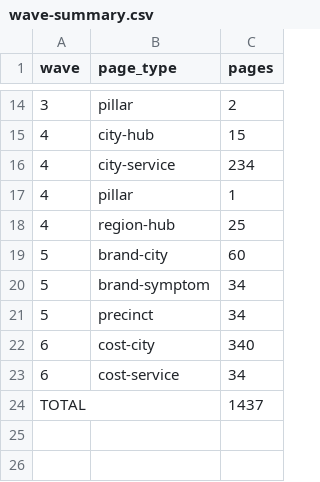
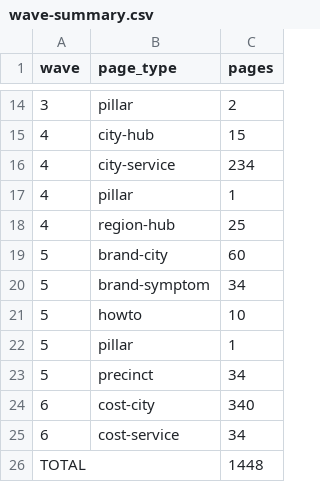
Before and after one commit to machuret/dieselengine, a CSV file: data/wave-summary.csv, drawn as a sheet; only a part is shown, gaps mark what is left out.

```diff
--- a/data/wave-summary.csv
+++ b/data/wave-summary.csv
@@ -20,2 +20,4 @@ wave,page_type,pages
 5,brand-symptom,34
+5,howto,10
+5,pillar,1
 5,precinct,34
@@ -23,2 +25,2 @@ wave,page_type,pages
 6,cost-service,34
-TOTAL,,1437
+TOTAL,,1448
```
Also changed, not shown: data/keyword-map.csv, 24 other files.
